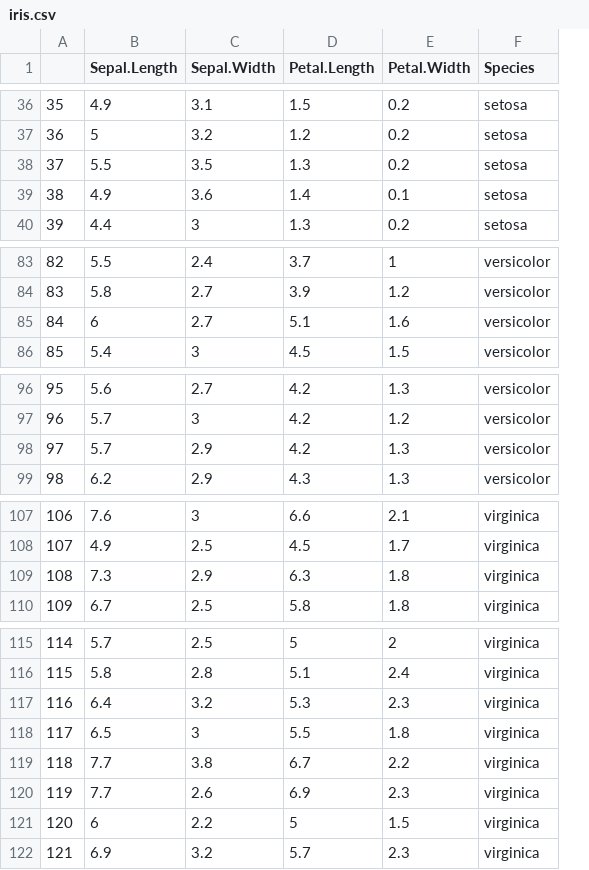
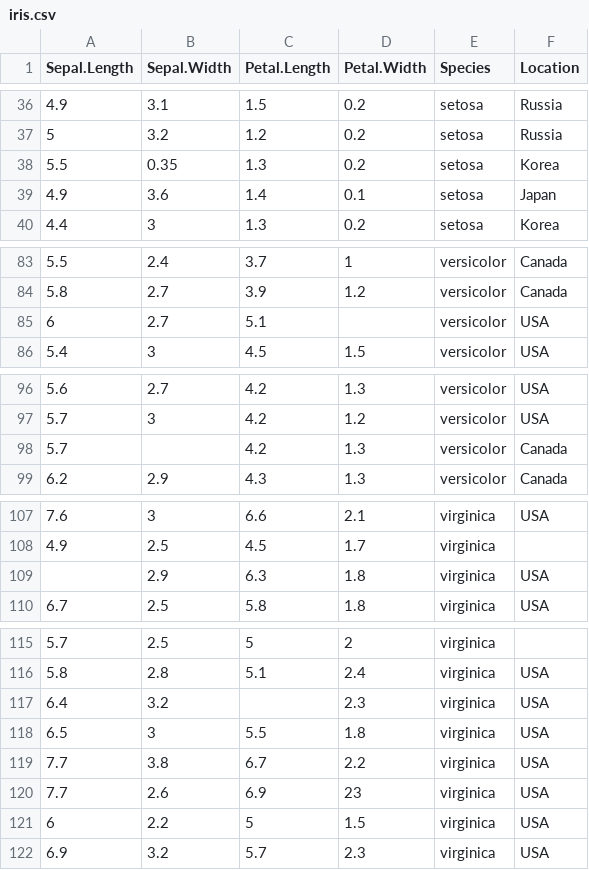
Before and after one commit to mesako/SABERWest2023, a CSV file: data/iris.csv, drawn as a sheet; only a part is shown, gaps mark what is left out; removed rows and columns are numbered as before the commit, all else as after; the diff covers the shown part only; the diff names each change by its address in the sheet, - before the commit and + after, or states it on an @@ line.

```diff
--- a/data/iris.csv
+++ b/data/iris.csv
-column A, rows 36-40: 35 | 36 | 37 | 38 | 39; rows 83-86: 82 | 83 | 84 | 85; rows 96-99: 95 | 96 | 97 | 98; rows 107-110: 106 | 107 | 108 | 109; rows 115-122: 114 | 115 | 116 | 117 | 118 | 119 | 120 | 121
+column F (Location), rows 36-40: Russia | Russia | Korea | Japan | Korea; rows 83-86: Canada | Canada | USA | USA; rows 96-99: USA | USA | Canada | Canada; rows 107-110: USA |  | USA | USA; rows 116-122: all USA
-B38 (Sepal.Width): 3.5
+B38 (Sepal.Width): 0.35
-D85 (Petal.Width): 1.6
+D85 (Petal.Width): (empty)
-B98 (Sepal.Width): 2.9
+B98 (Sepal.Width): (empty)
-A109 (Sepal.Length): 7.3
+A109 (Sepal.Length): (empty)
-C117 (Petal.Length): 5.3
+C117 (Petal.Length): (empty)
-D120 (Petal.Width): 2.3
+D120 (Petal.Width): 23
```
Also changed, not shown: 8 edited cells elsewhere in this file, 12 other files.
